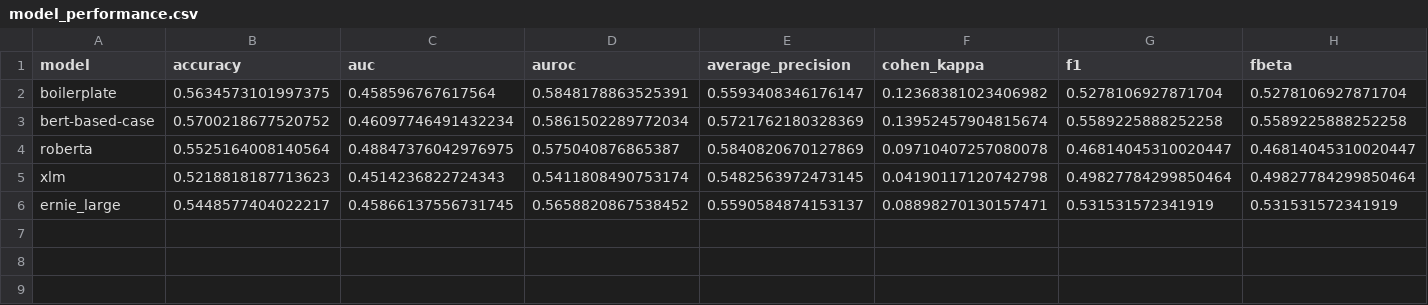
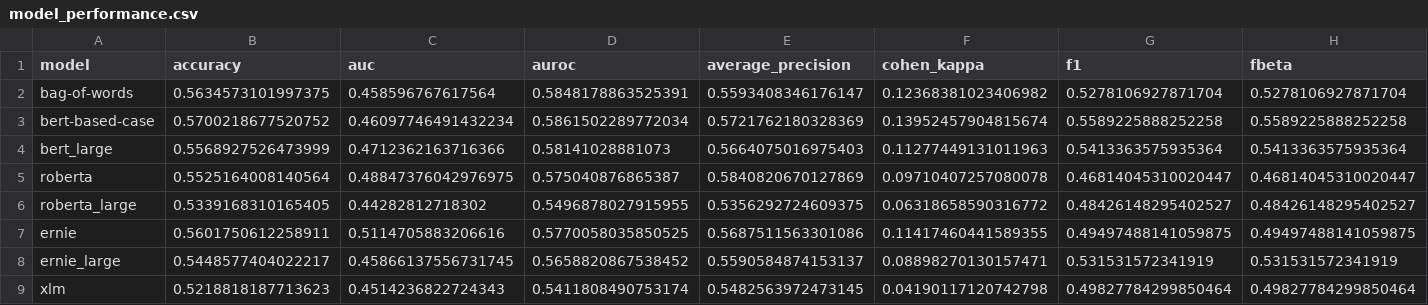
Before and after one commit to gabriel-q-wang/Hateful-Meme-Classification, a CSV file: model_performance.csv, drawn as a sheet; only a part is shown; rows hold the shown columns only; the diff names each change by its address in the sheet, - before the commit and + after, or states it on an @@ line.

Commit message:
adds all model metrics

```diff
--- a/model_performance.csv
+++ b/model_performance.csv
-A2 (model): boilerplate
+A2 (model): bag-of-words
+row 4: bert_large | 0.5568927526473999 | 0.4712362163716366 | 0.58141028881073 | 0.5664075016975403 | 0.11277449131011963 | 0.5413363575935364 | 0.5413363575935364
+row 6: roberta_large | 0.5339168310165405 | 0.44282812718302 | 0.5496878027915955 | 0.5356292724609375 | 0.06318658590316772 | 0.48426148295402527 | 0.48426148295402527
+row 7: ernie | 0.5601750612258911 | 0.5114705883206616 | 0.5770058035850525 | 0.5687511563301086 | 0.11417460441589355 | 0.49497488141059875 | 0.49497488141059875
@@ row 6 moved to row 8: ernie_large @@
```
Also changed, not shown: 4 other files.
